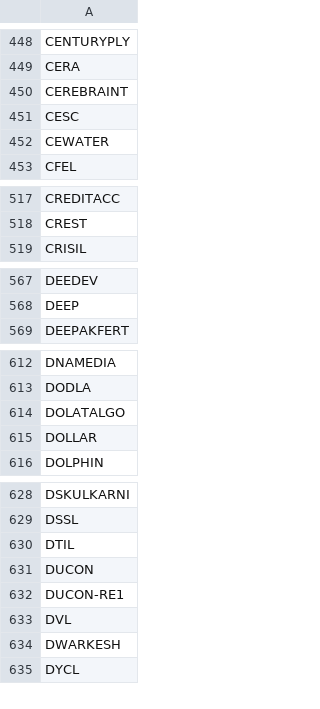
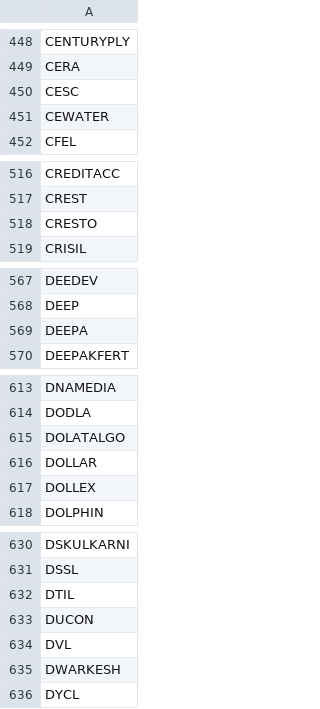
Before and after one commit to Shiva224096/V4, a CSV file: data/nse_tickers.csv, drawn as a sheet; only a part is shown, gaps mark what is left out; the diff covers the shown part only.

```diff
--- a/data/nse_tickers.csv
+++ b/data/nse_tickers.csv
@@ -449,3 +449,2 @@ CENTURYPLY
 CERA
-CEREBRAINT
 CESC
@@ -518,2 +517,3 @@ CREDITACC
 CREST
+CRESTO
 CRISIL
@@ -568,2 +568,3 @@ DEEDEV
 DEEP
+DEEPA
 DEEPAKFERT
@@ -615,2 +616,3 @@ DOLATALGO
 DOLLAR
+DOLLEX
 DOLPHIN
@@ -631,3 +633,2 @@ DTIL
 DUCON
-DUCON-RE1
 DVL
```
Also changed, not shown: 3 added rows and 6 removed rows elsewhere in this file.
